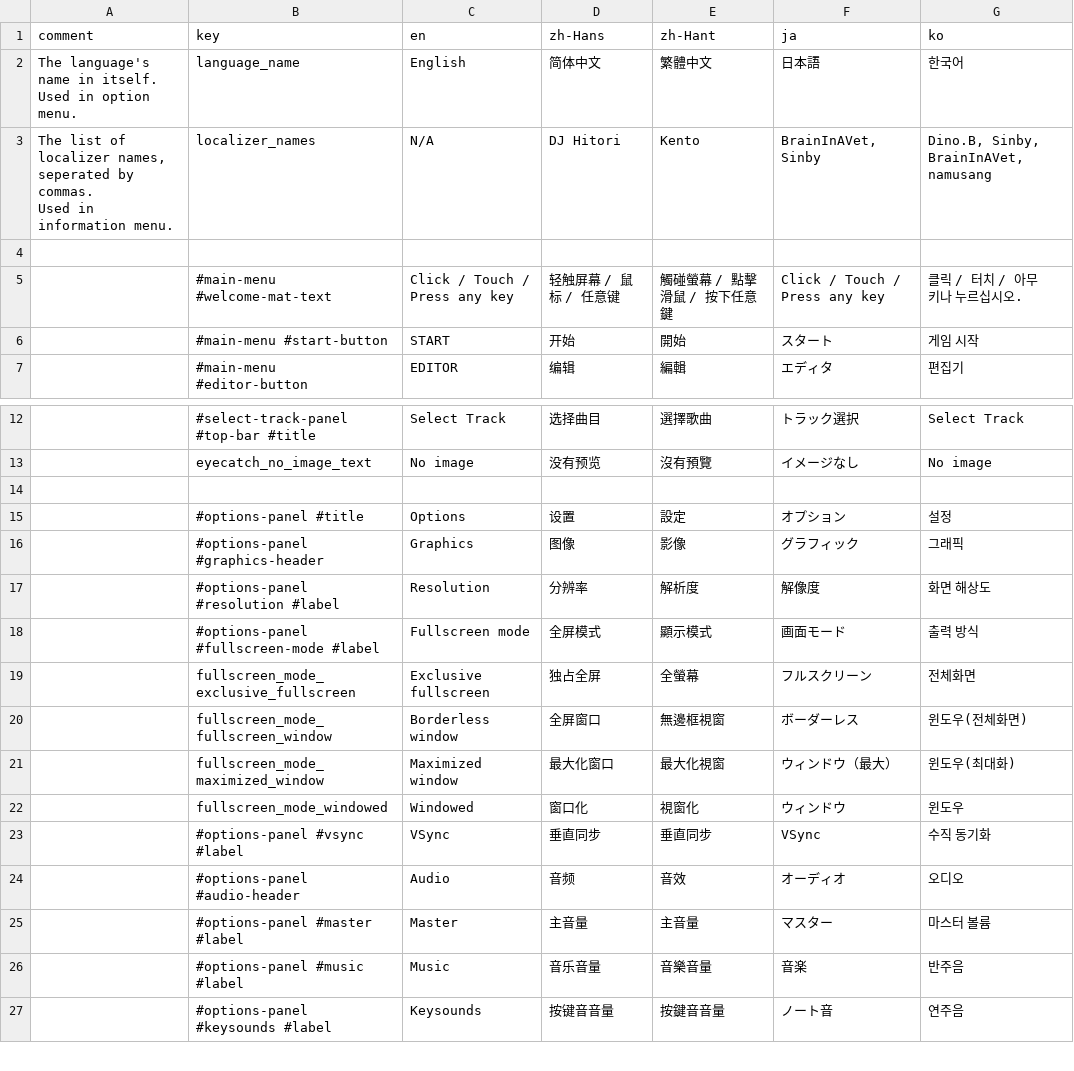
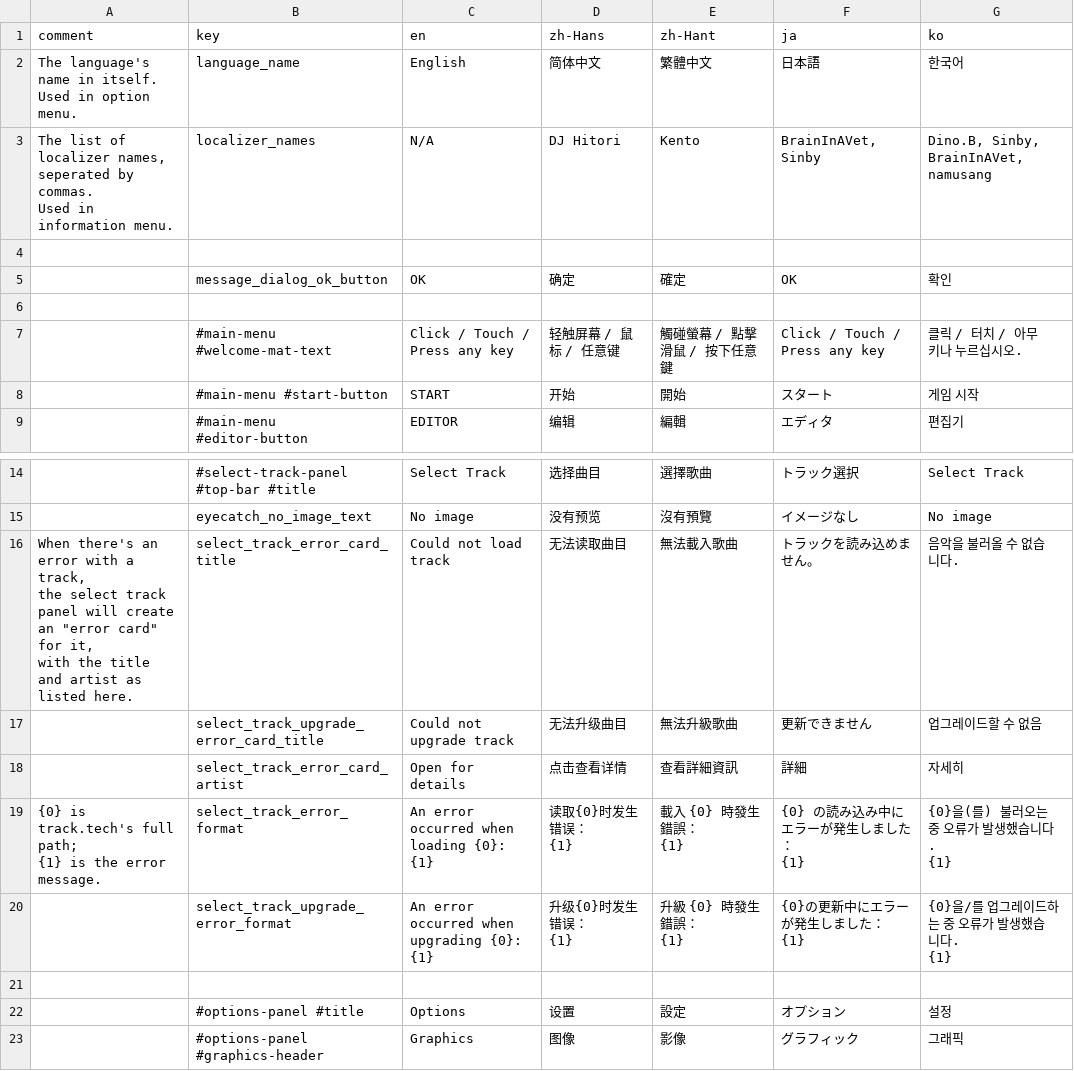
Before and after one commit to techmania-team/techmania, a CSV file: TECHMANIA/Assets/UI/String Table.csv, drawn as a sheet; only a part is shown, gaps mark what is left out; the shorter side is filled out with more unchanged rows; ↵ is a line break in a cell; the diff names each change by its address in the sheet, - before the commit and + after, or states it on an @@ line.

```diff
--- a/TECHMANIA/Assets/UI/String Table.csv
+++ b/TECHMANIA/Assets/UI/String Table.csv
+row 5:  | message_dialog_ok_button | OK | 确定 | 確定 | OK | 확인
+row 6: (empty)
+row 16: When there's an error with a track, ↵ the select track panel will create an "error card" for it, ↵ with the title and artist as listed here. | select_track_error_card_title | Could not load track | 无法读取曲目 | 無法載入歌曲 | トラックを読み込めません。 | 음악을 불러올 수 없습니다.
+row 17:  | select_track_upgrade_error_card_title | Could not upgrade track | 无法升级曲目 | 無法升級歌曲 | 更新できません | 업그레이드할 수 없음
+row 18:  | select_track_error_card_artist | Open for details | 点击查看详情 | 查看詳細資訊 | 詳細 | 자세히
+row 19: {0} is track.tech's full path; ↵ {1} is the error message. | select_track_error_format | An error occurred when loading {0}: ↵ {1} | 读取{0}时发生错误： ↵ {1} | 載入 {0} 時發生錯誤： ↵ {1} | {0} の読み込み中にエラーが発生しました： ↵ {1} | {0}을(를) 불러오는 중 오류가 발생했습니다. ↵ {1}
+row 20:  | select_track_upgrade_error_format | An error occurred when upgrading {0}: ↵ {1} | 升级{0}时发生错误： ↵ {1} | 升級 {0} 時發生錯誤： ↵ {1} | {0}の更新中にエラーが発生しました： ↵ {1} | {0}을/를 업그레이드하는 중 오류가 발생했습니다. ↵ {1}
```
Also changed, not shown: TECHMANIA/Assets/String Table.csv, 20 other files.
